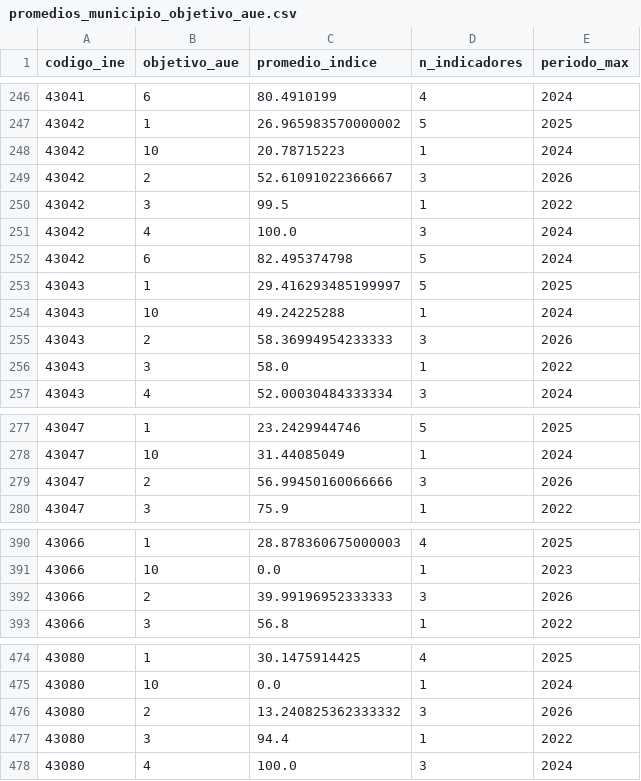
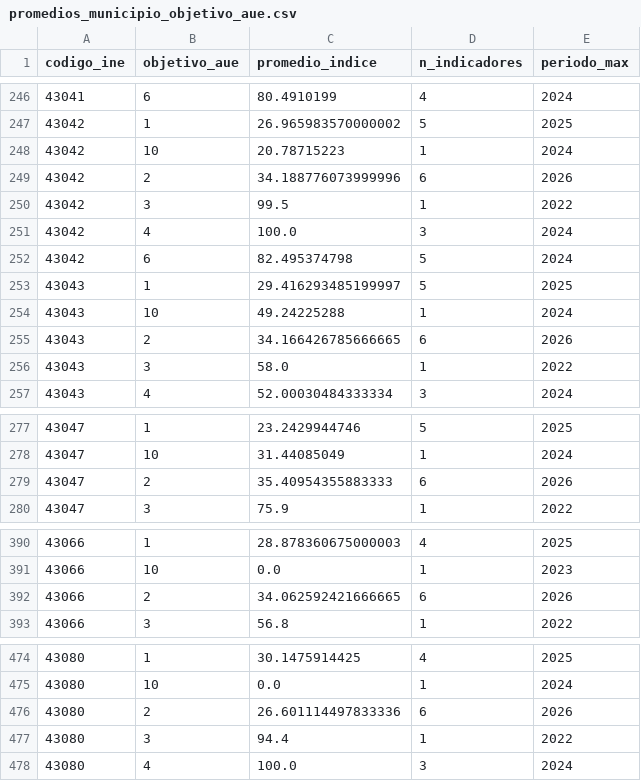
Before and after one commit to sdgviz/observatorio-tarragona-datos, a CSV file: dataset/promedios_municipio_objetivo_aue.csv, drawn as a sheet; only a part is shown, gaps mark what is left out; the diff covers the shown part only.

```diff
--- a/dataset/promedios_municipio_objetivo_aue.csv
+++ b/dataset/promedios_municipio_objetivo_aue.csv
@@ -248,3 +248,3 @@ codigo_ine,objetivo_aue,promedio_indice,n_indicadores,periodo_max
 43042,10,20.78715223,1,2024
-43042,2,52.61091022366667,3,2026
+43042,2,34.188776073999996,6,2026
 43042,3,99.5,1,2022
@@ -254,3 +254,3 @@ codigo_ine,objetivo_aue,promedio_indice,n_indicadores,periodo_max
 43043,10,49.24225288,1,2024
-43043,2,58.36994954233333,3,2026
+43043,2,34.166426785666665,6,2026
 43043,3,58.0,1,2022
@@ -278,3 +278,3 @@ codigo_ine,objetivo_aue,promedio_indice,n_indicadores,periodo_max
 43047,10,31.44085049,1,2024
-43047,2,56.99450160066666,3,2026
+43047,2,35.40954355883333,6,2026
 43047,3,75.9,1,2022
@@ -391,3 +391,3 @@ codigo_ine,objetivo_aue,promedio_indice,n_indicadores,periodo_max
 43066,10,0.0,1,2023
-43066,2,39.99196952333333,3,2026
+43066,2,34.062592421666665,6,2026
 43066,3,56.8,1,2022
@@ -475,3 +475,3 @@ codigo_ine,objetivo_aue,promedio_indice,n_indicadores,periodo_max
 43080,10,0.0,1,2024
-43080,2,13.240825362333332,3,2026
+43080,2,26.601114497833336,6,2026
 43080,3,94.4,1,2022
```
Also changed, not shown: 50 edited cells elsewhere in this file, dataset/metadatos_agendas.csv, dataset/umbrales.csv, 1 other file.
